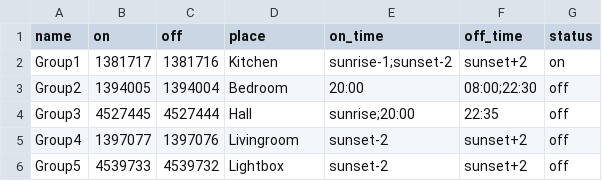
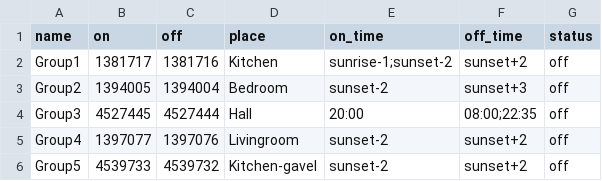
Before and after one commit to noordan/Remote_433mhz_po, a CSV file: codes.csv, drawn as a sheet.

```diff
--- a/codes.csv
+++ b/codes.csv
@@ -1,6 +1,6 @@
 name,on,off,place,on_time,off_time,status
-Group1,1381717,1381716,Kitchen,sunrise-1;sunset-2,sunset+2,on
-Group2,1394005,1394004,Bedroom,20:00,08:00;22:30,off
-Group3,4527445,4527444,Hall,sunrise;20:00,22:35,off
+Group1,1381717,1381716,Kitchen,sunrise-1;sunset-2,sunset+2,off
+Group2,1394005,1394004,Bedroom,sunset-2,sunset+3,off
+Group3,4527445,4527444,Hall,20:00,08:00;22:35,off
 Group4,1397077,1397076,Livingroom,sunset-2,sunset+2,off
-Group5,4539733,4539732,Lightbox,sunset-2,sunset+2,off
+Group5,4539733,4539732,Kitchen-gavel,sunset-2,sunset+2,off
```
Also changed, not shown: 39 other files.
